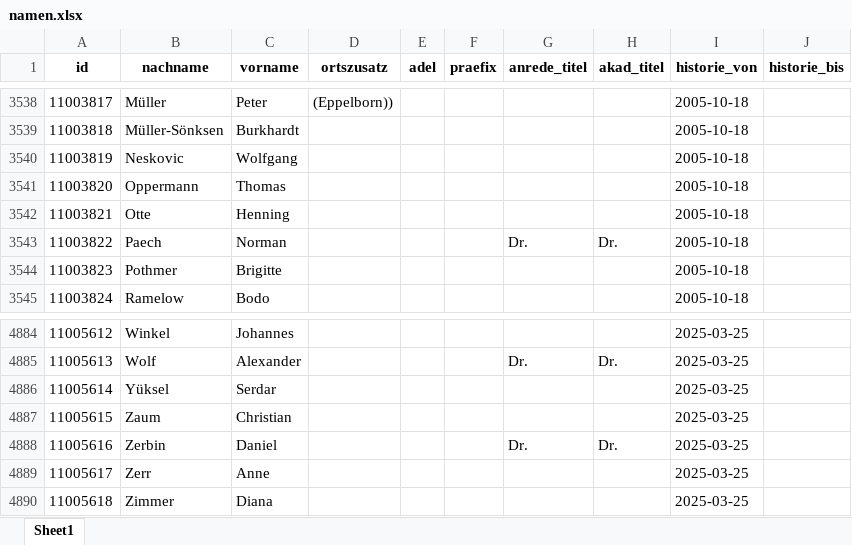
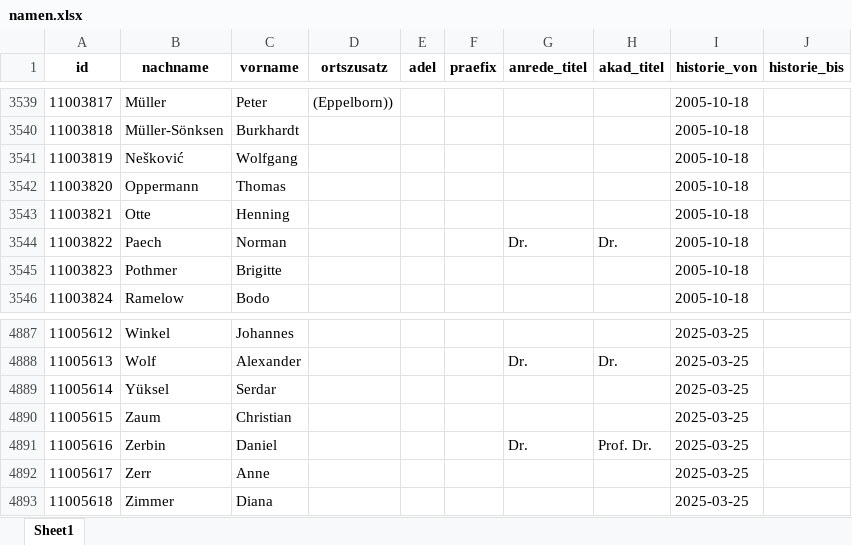
Before and after one commit to jolyphil/btmembers, an Excel workbook: excel/namen.xlsx, sheet Sheet1, drawn as a sheet; only a part is shown, gaps mark what is left out; values as stored, in another font and other column widths than the file's, no borders; addresses are those after the commit; the diff covers the shown part only; the diff names each change by its address in the sheet, - before the commit and + after, or states it on an @@ line.

```diff
--- a/excel/namen.xlsx (sheet Sheet1)
+++ b/excel/namen.xlsx (sheet Sheet1)
-B3541 (nachname): Neskovic
+B3541 (nachname): Nešković
-H4891 (akad_titel): Dr.
+H4891 (akad_titel): Prof. Dr.
```
Also changed, not shown: 7 added rows and 4 edited cells elsewhere in this sheet, excel/bio.xlsx, excel/inst.xlsx, 12 other files.
